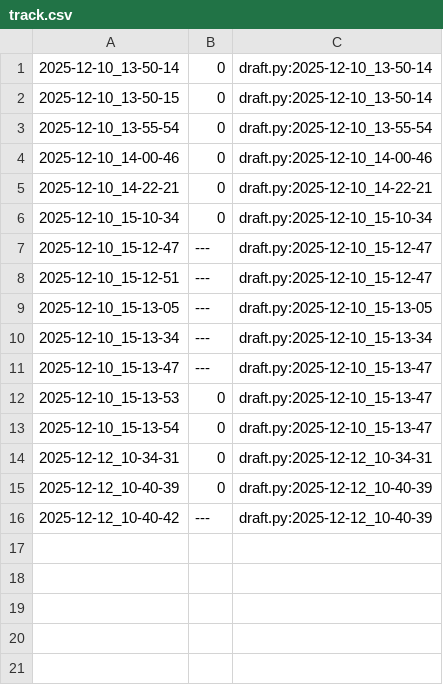
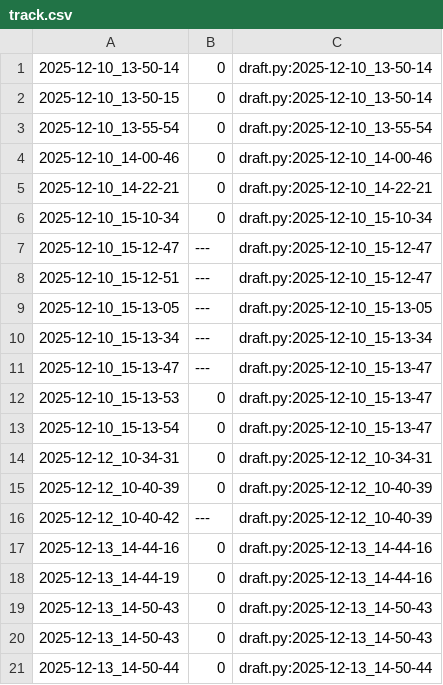
Before and after one commit to qxcode-course/poo-rc-bloco-e-cdzra, a CSV file: tasks/.tko/track/poo@estacionamento/track.csv, drawn as a sheet; the diff names each change by its address in the sheet, - before the commit and + after, or states it on an @@ line.

```diff
--- a/tasks/.tko/track/poo@estacionamento/track.csv
+++ b/tasks/.tko/track/poo@estacionamento/track.csv
+row 17: 2025-12-13_14-44-16 | 0 | draft.py:2025-12-13_14-44-16
+row 18: 2025-12-13_14-44-19 | 0 | draft.py:2025-12-13_14-44-16
+row 19: 2025-12-13_14-50-43 | 0 | draft.py:2025-12-13_14-50-43
+row 20: 2025-12-13_14-50-43 | 0 | draft.py:2025-12-13_14-50-43
+row 21: 2025-12-13_14-50-44 | 0 | draft.py:2025-12-13_14-50-44
```
Also changed, not shown: 5 other files.
